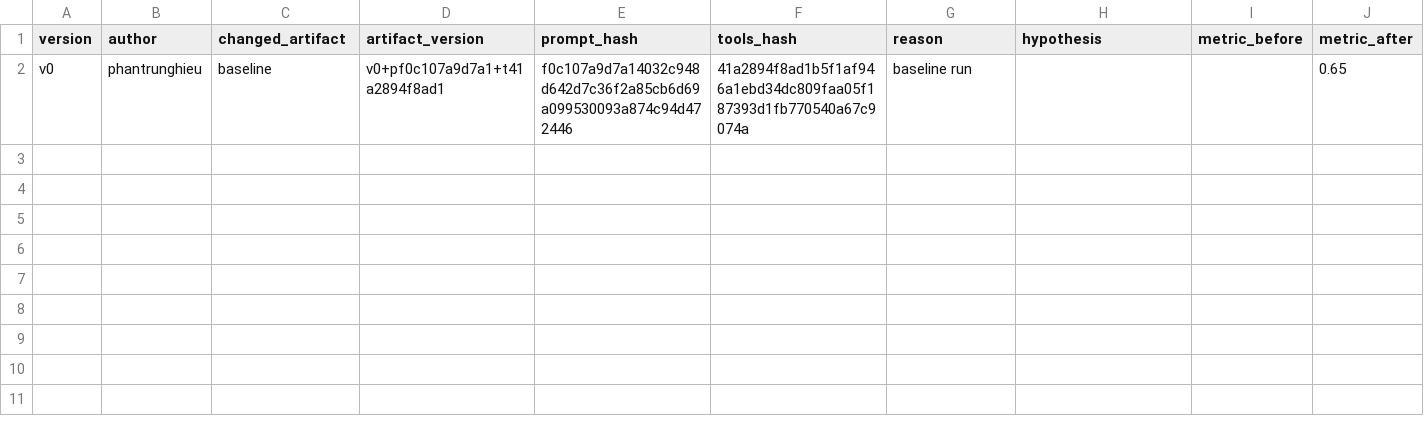
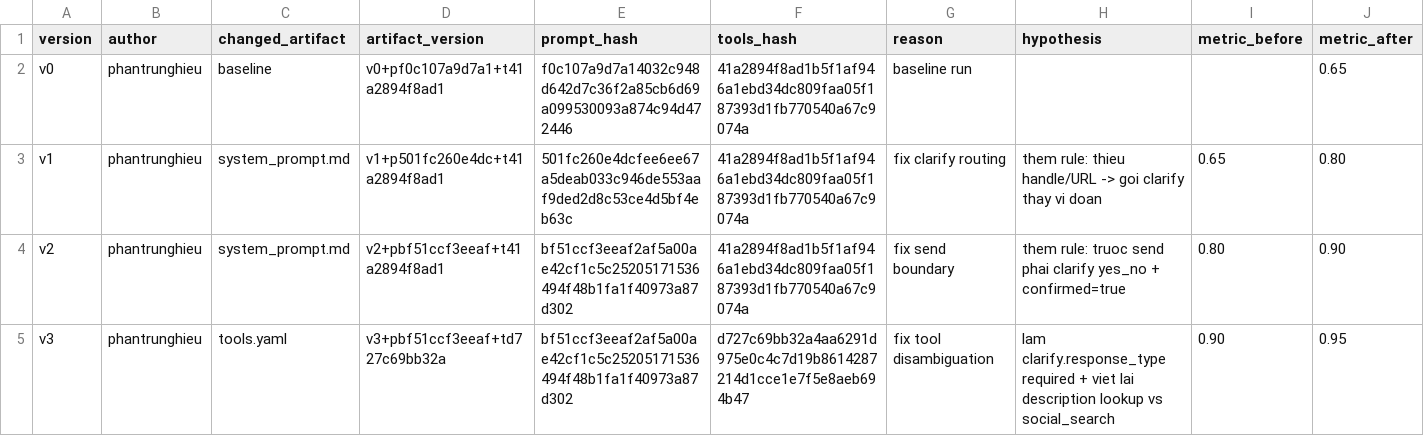
Before and after one commit to TrungHieuPh/K5-L3-DAY03-ForStartTeam-ResearchAgentToolEval, a CSV file: starter_v0/artifacts/version_log.csv, drawn as a sheet; only a part is shown; rows hold the shown columns only; the diff names each change by its address in the sheet, - before the commit and + after, or states it on an @@ line.

```diff
--- a/starter_v0/artifacts/version_log.csv
+++ b/starter_v0/artifacts/version_log.csv
+row 3: v1 | phantrunghieu | system_prompt.md | v1+p501fc260e4dc+t41a2894f8ad1 | 501fc260e4dcfee6ee67a5deab033c946de553aaf9ded2d8c53ce4d5bf4eb63c | 41a2894f8ad1b5f1af946a1ebd34dc809faa05f187393d1fb770540a67c9074a | fix clarify routing | them rule: thieu handle/URL -> goi clarify thay vi doan | 0.65 | 0.80
+row 4: v2 | phantrunghieu | system_prompt.md | v2+pbf51ccf3eeaf+t41a2894f8ad1 | bf51ccf3eeaf2af5a00ae42cf1c5c25205171536494f48b1fa1f40973a87d302 | 41a2894f8ad1b5f1af946a1ebd34dc809faa05f187393d1fb770540a67c9074a | fix send boundary | them rule: truoc send phai clarify yes_no + confirmed=true | 0.80 | 0.90
+row 5: v3 | phantrunghieu | tools.yaml | v3+pbf51ccf3eeaf+td727c69bb32a | bf51ccf3eeaf2af5a00ae42cf1c5c25205171536494f48b1fa1f40973a87d302 | d727c69bb32a4aa6291d975e0c4c7d19b8614287214d1cce1e7f5e8aeb694b47 | fix tool disambiguation | lam clarify.response_type required + viet lai description lookup vs social_search | 0.90 | 0.95
```
Also changed, not shown: 5 other files.
